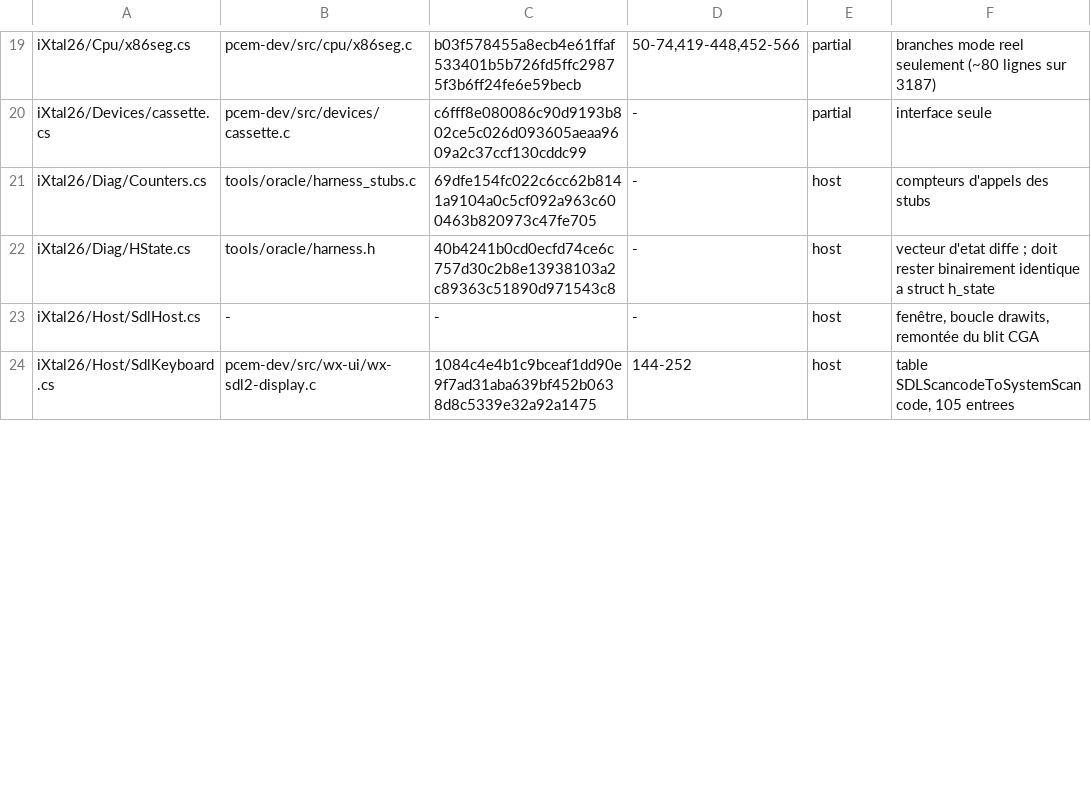
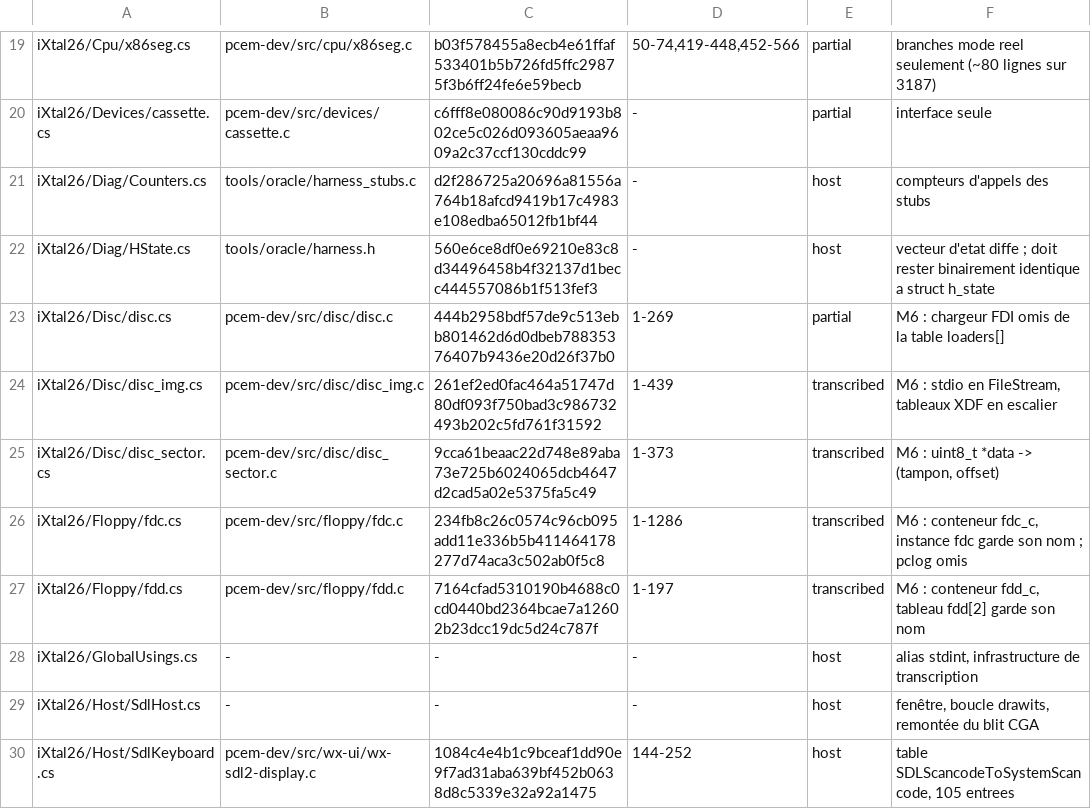
Before and after one commit to jpeloille/iXtal928, a TSV file: oracle.tsv, drawn as a sheet; only a part is shown, gaps mark what is left out; the diff covers the shown part only.

```diff
--- a/oracle.tsv
+++ b/oracle.tsv
@@ -20,4 +20,10 @@ iXtal26/Cpu/x86seg.cs	pcem-dev/src/cpu/x86seg.c	b03f578455a8ecb4e61ffaf533401b5b
 iXtal26/Devices/cassette.cs	pcem-dev/src/devices/cassette.c	c6fff8e080086c90d9193b802ce5c026d093605aeaa9609a2c37ccf130cddc99	-	partial	interface seule
-iXtal26/Diag/Counters.cs	tools/oracle/harness_stubs.c	69dfe154fc022c6cc62b8141a9104a0c5cf092a963c600463b820973c47fe705	-	host	compteurs d'appels des stubs
-iXtal26/Diag/HState.cs	tools/oracle/harness.h	40b4241b0cd0ecfd74ce6c757d30c2b8e13938103a2c89363c51890d971543c8	-	host	vecteur d'etat diffe ; doit rester binairement identique a struct h_state
+iXtal26/Diag/Counters.cs	tools/oracle/harness_stubs.c	d2f286725a20696a81556a764b18afcd9419b17c4983e108edba65012fb1bf44	-	host	compteurs d'appels des stubs
+iXtal26/Diag/HState.cs	tools/oracle/harness.h	560e6ce8df0e69210e83c8d34496458b4f32137d1becc444557086b1f513fef3	-	host	vecteur d'etat diffe ; doit rester binairement identique a struct h_state
+iXtal26/Disc/disc.cs	pcem-dev/src/disc/disc.c	444b2958bdf57de9c513ebb801462d6d0dbeb78835376407b9436e20d26f37b0	1-269	partial	M6 : chargeur FDI omis de la table loaders[]
+iXtal26/Disc/disc_img.cs	pcem-dev/src/disc/disc_img.c	261ef2ed0fac464a51747d80df093f750bad3c986732493b202c5fd761f31592	1-439	transcribed	M6 : stdio en FileStream, tableaux XDF en escalier
+iXtal26/Disc/disc_sector.cs	pcem-dev/src/disc/disc_sector.c	9cca61beaac22d748e89aba73e725b6024065dcb4647d2cad5a02e5375fa5c49	1-373	transcribed	M6 : uint8_t *data -> (tampon, offset)
+iXtal26/Floppy/fdc.cs	pcem-dev/src/floppy/fdc.c	234fb8c26c0574c96cb095add11e336b5b411464178277d74aca3c502ab0f5c8	1-1286	transcribed	M6 : conteneur fdc_c, instance fdc garde son nom ; pclog omis
+iXtal26/Floppy/fdd.cs	pcem-dev/src/floppy/fdd.c	7164cfad5310190b4688c0cd0440bd2364bcae7a12602b23dcc19dc5d24c787f	1-197	transcribed	M6 : conteneur fdd_c, tableau fdd[2] garde son nom
+iXtal26/GlobalUsings.cs	-	-	-	host	alias stdint, infrastructure de transcription
 iXtal26/Host/SdlHost.cs	-	-	-	host	fenêtre, boucle drawits, remontée du blit CGA
```
Also changed, not shown: 1 added row and 3 edited cells elsewhere in this file, 24 other files.
